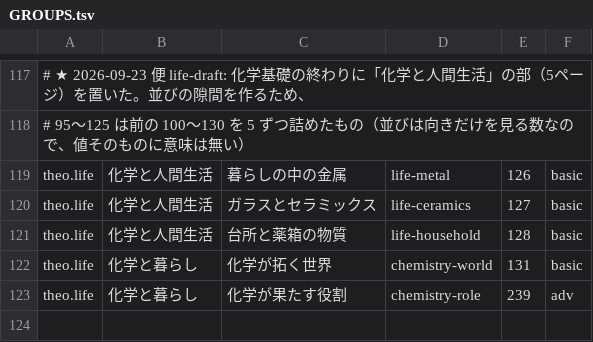
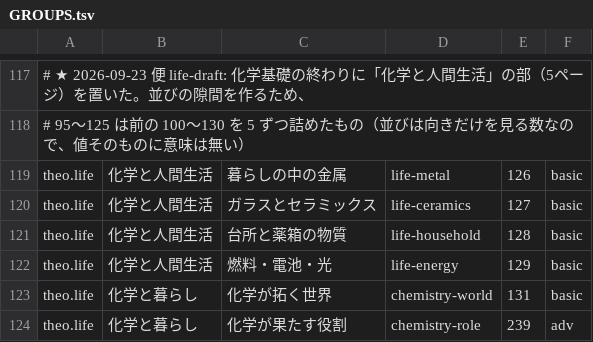
Before and after one commit to chem-assembler/chem-assembler.github.io, a TSV file: qa/GROUPS.tsv, drawn as a sheet; only a part is shown, gaps mark what is left out; the diff names each change by its address in the sheet, - before the commit and + after, or states it on an @@ line.

```diff
--- a/qa/GROUPS.tsv
+++ b/qa/GROUPS.tsv
+row 122: theo.life | 化学と人間生活 | 燃料・電池・光 | life-energy | 129 | basic
```
Also changed, not shown: 8 other files.
